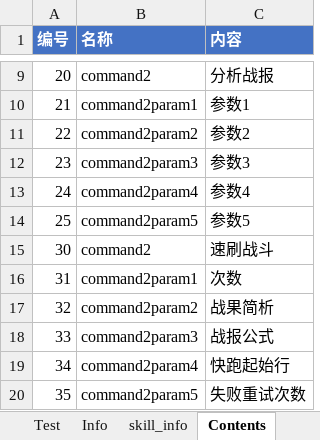
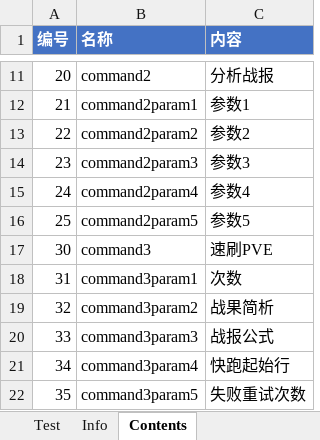
Before and after one commit to Tillfore/Turn-basedBattleSimuBook, an Excel workbook: excel_battlefield.xlsx, sheet Contents, drawn as a sheet; only a part is shown, gaps mark what is left out; values as stored, in another font and other column widths than the file's, no borders; addresses are those after the commit; the diff covers the shown part only; the diff names each change by its address in the sheet, - before the commit and + after, or states it on an @@ line.

```diff
--- a/excel_battlefield.xlsx (sheet Contents)
+++ b/excel_battlefield.xlsx (sheet Contents)
@@ sheet tab hidden: skill_info @@
-B17 (名称): command2
+B17 (名称): command3
-C17 (内容): 速刷战斗
+C17 (内容): 速刷PVE
-B18 (名称): command2param1
+B18 (名称): command3param1
-B19 (名称): command2param2
+B19 (名称): command3param2
-B20 (名称): command2param3
+B20 (名称): command3param3
-B21 (名称): command2param4
+B21 (名称): command3param4
-B22 (名称): command2param5
+B22 (名称): command3param5
```
Also changed, not shown: 8 added rows and 1 edited cell elsewhere in this sheet, sheet Test, sheet Info, 1 other file.
